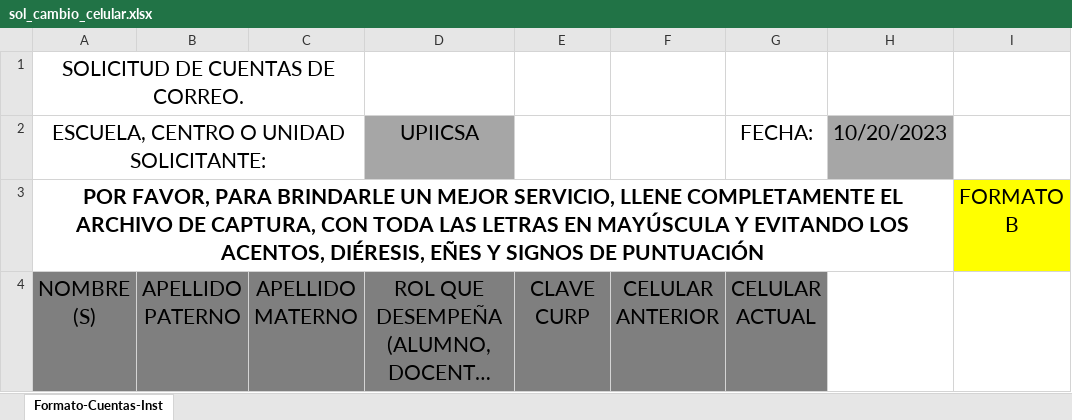
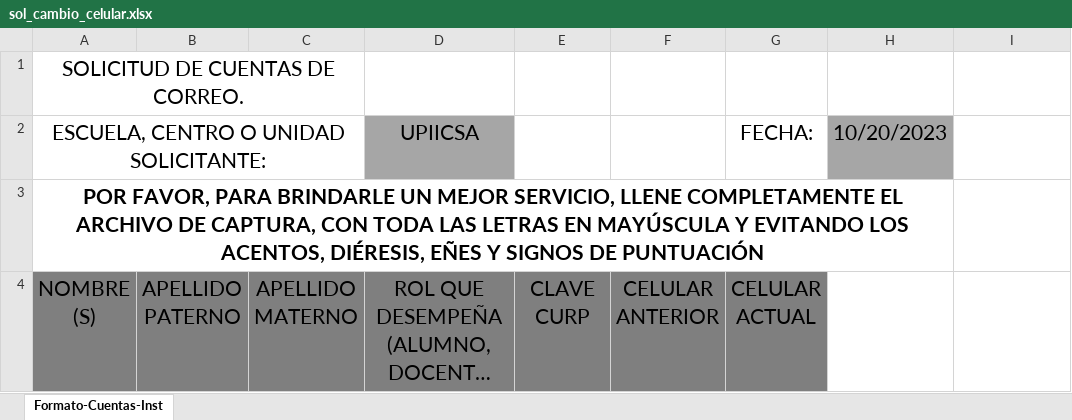
Before and after one commit to sitesystem/CorreosInstitucionales, an Excel workbook: CorreosInstitucionales/Server/wwwroot/assets/sol_cambio_celular.xlsx, sheet Formato-Cuentas-Inst, drawn as a sheet; long unchanged cells end in …; values as stored, in another font and other column widths than the file's, no borders; charts and pictures and conditional formats not drawn; the diff names each change by its address in the sheet, - before the commit and + after, or states it on an @@ line.

```diff
--- a/CorreosInstitucionales/Server/wwwroot/assets/sol_cambio_celular.xlsx (sheet Formato-Cuentas-Inst)
+++ b/CorreosInstitucionales/Server/wwwroot/assets/sol_cambio_celular.xlsx (sheet Formato-Cuentas-Inst)
-I3: FORMATO B
+I3: (empty)
-I3 fill: #FFFF00
+I3 fill: none
```
Also changed, not shown: CorreosInstitucionales/Server/wwwroot/assets/sol_alta_desbloqueo.xlsx, CorreosInstitucionales/Server/wwwroot/assets/sol_cambio_correo_personal.xlsx, 3 other files.
